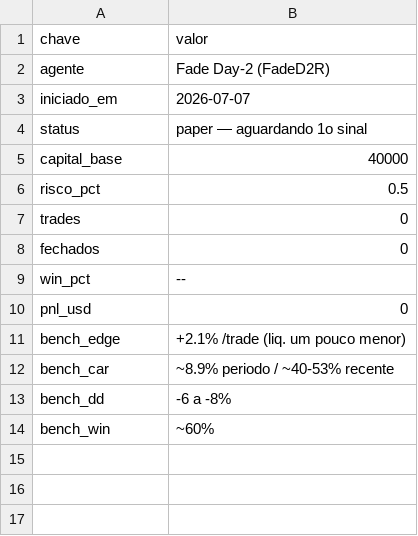
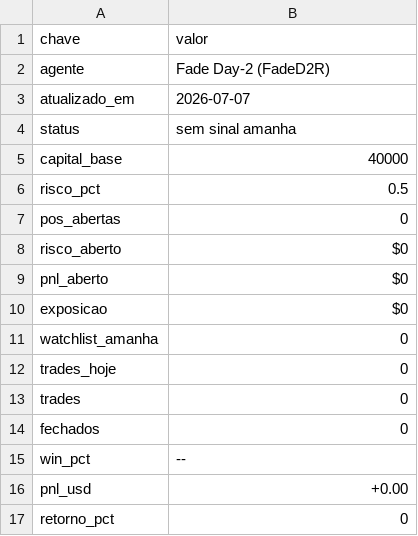
Before and after one commit to vmossini/radar-dashboard, a CSV file: latest_short_agent_metrics.csv, drawn as a sheet.

```diff
--- a/latest_short_agent_metrics.csv
+++ b/latest_short_agent_metrics.csv
@@ -2,6 +2,12 @@ chave,valor
 agente,Fade Day-2 (FadeD2R)
-iniciado_em,2026-07-07
-status,paper — aguardando 1o sinal
+atualizado_em,2026-07-07
+status,sem sinal amanha
 capital_base,40000
 risco_pct,0.5
+pos_abertas,0
+risco_aberto,$0
+pnl_aberto,$0
+exposicao,$0
+watchlist_amanha,0
+trades_hoje,0
 trades,0
@@ -9,6 +15,3 @@ fechados,0
 win_pct,--
-pnl_usd,0
-bench_edge,+2.1% /trade (liq. um pouco menor)
-bench_car,~8.9% periodo / ~40-53% recente
-bench_dd,-6 a -8%
-bench_win,~60%
+pnl_usd,+0.00
+retorno_pct,0
```
Also changed, not shown: latest_glb_ath.csv, signal_journal.csv, 3 other files.
